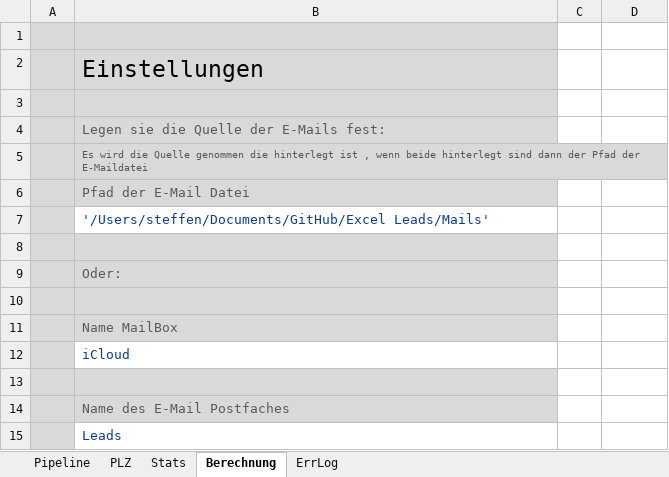
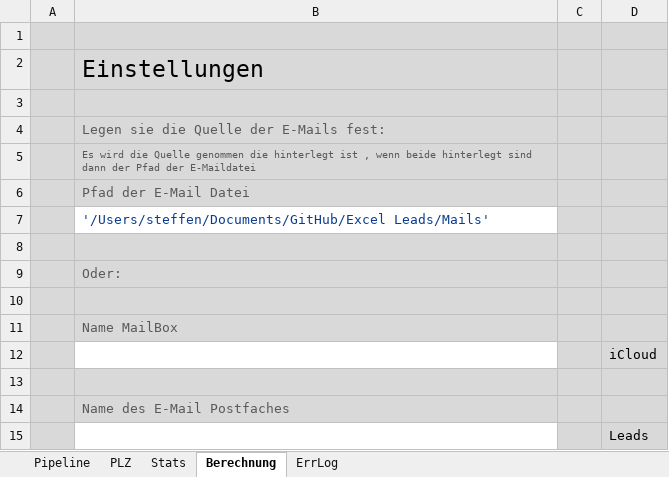
Before and after one commit to SteffenNeumann/Excel_leads, an Excel workbook: Pipeline-Leads.xlsm, sheet Berechnung, drawn as a sheet; values as stored, in another font and other column widths than the file's, no borders; removed rows and columns are numbered as before the commit, all else as after; the diff names each change by its address in the sheet, - before the commit and + after, or states it on an @@ line.

Commit message:
Aktualisiere Pipeline-Leads.xlsm

```diff
--- a/Pipeline-Leads.xlsm (sheet Berechnung)
+++ b/Pipeline-Leads.xlsm (sheet Berechnung)
-C1:D11 fill: none
+C1:D11 fill: #D9D9D9
-row 12:  | iCloud
+row 12:  |  |  | iCloud
-C13:D14 fill: none
+C13:D14 fill: #D9D9D9
-row 15:  | Leads
+row 15:  |  |  | Leads
```
Also changed, not shown: sheet Pipeline, sheet Stats, sheet ErrLog, formulas that keep their value.
